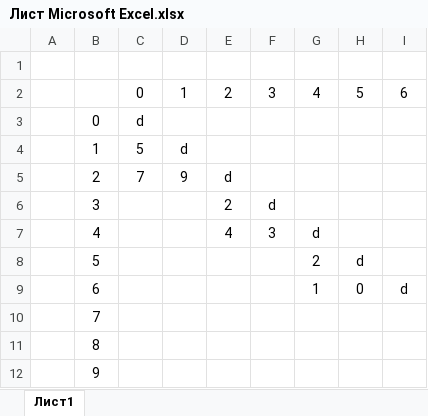
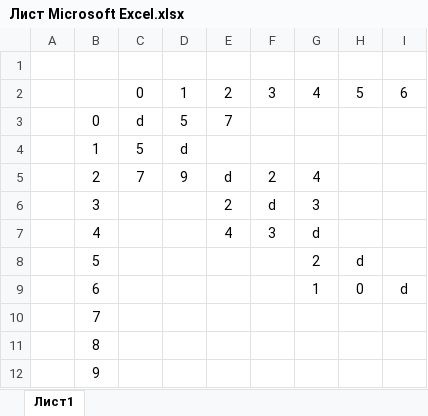
Before and after one commit to iamwhoamianamy/MathPhysLab2, an Excel workbook: Лист Microsoft Excel.xlsx, sheet Лист1, drawn as a sheet; only a part is shown; values as stored, in another font and other column widths than the file's, no borders; the diff names each change by its address in the sheet, - before the commit and + after, or states it on an @@ line.

```diff
--- a/Лист Microsoft Excel.xlsx (sheet Лист1)
+++ b/Лист Microsoft Excel.xlsx (sheet Лист1)
-D3: (empty)
+D3: 5
-E3: (empty)
+E3: 7
-F5: (empty)
+F5: 2
-G5: (empty)
+G5: 4
-G6: (empty)
+G6: 3
```
Also changed, not shown: 2 other files.
